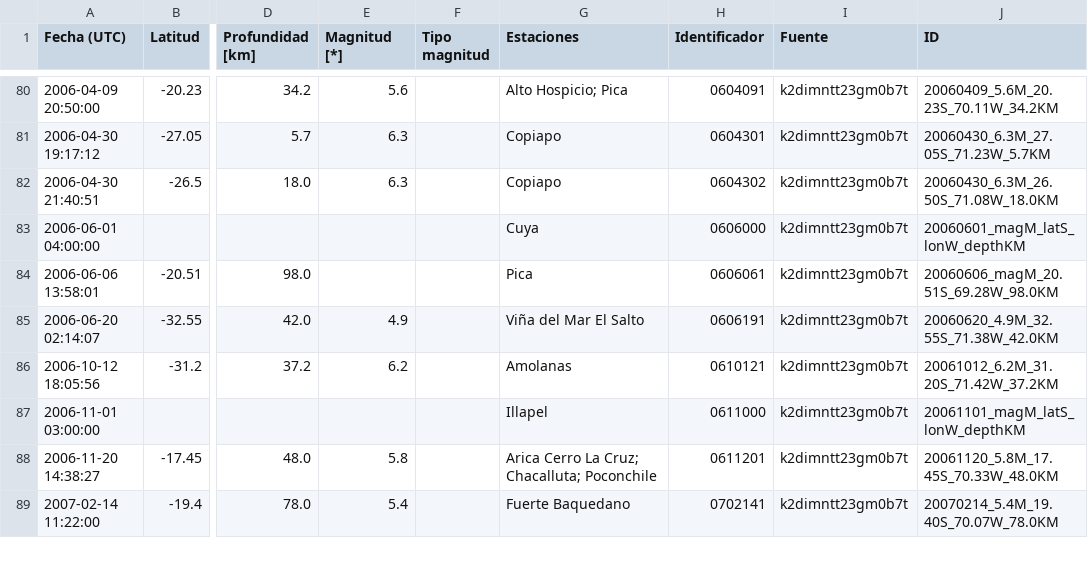
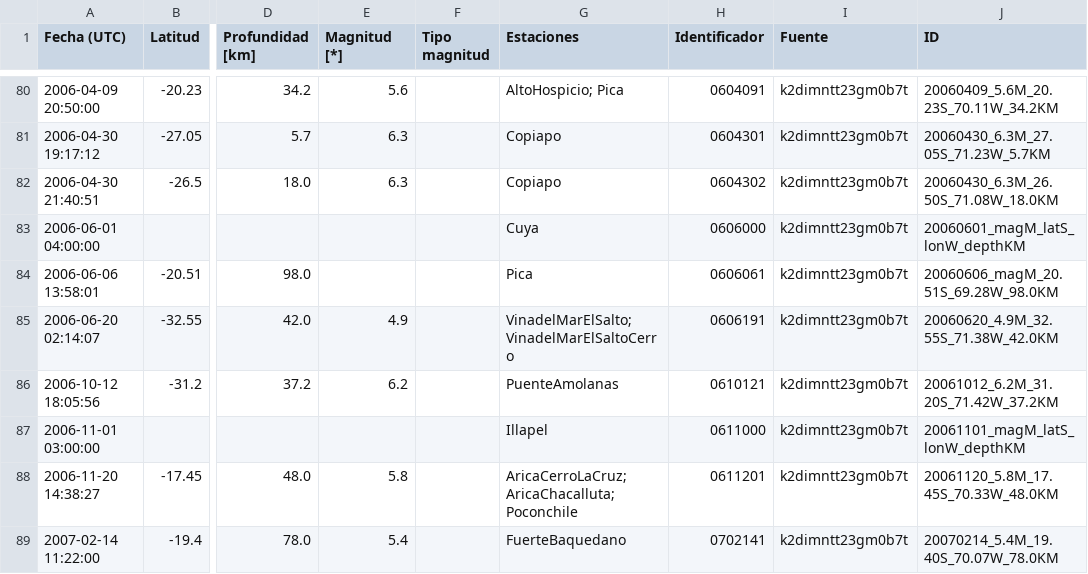
Before and after one commit to sebacastroh/chileanSeismicDatabase, a CSV file: src/data/events.csv, drawn as a sheet; only a part is shown, gaps mark what is left out; the diff covers the shown part only; the diff names each change by its address in the sheet, - before the commit and + after, or states it on an @@ line.

```diff
--- a/src/data/events.csv
+++ b/src/data/events.csv
-G80 (Estaciones): Alto Hospicio; Pica
+G80 (Estaciones): AltoHospicio; Pica
-G85 (Estaciones): Viña del Mar El Salto
+G85 (Estaciones): VinadelMarElSalto; VinadelMarElSaltoCerro
-G86 (Estaciones): Amolanas
+G86 (Estaciones): PuenteAmolanas
-G88 (Estaciones): Arica Cerro La Cruz; Chacalluta; Poconchile
+G88 (Estaciones): AricaCerroLaCruz; AricaChacalluta; Poconchile
-G89 (Estaciones): Fuerte Baquedano
+G89 (Estaciones): FuerteBaquedano
```
Also changed, not shown: 61 edited cells elsewhere in this file.
